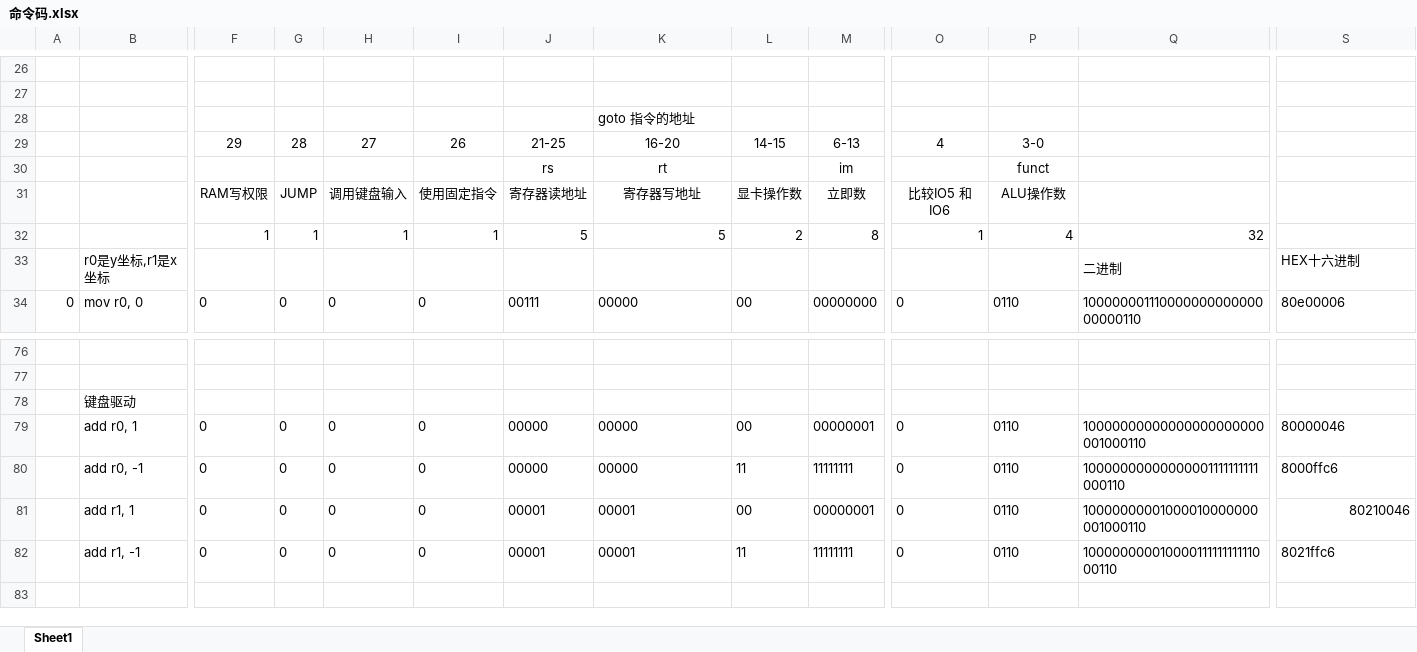
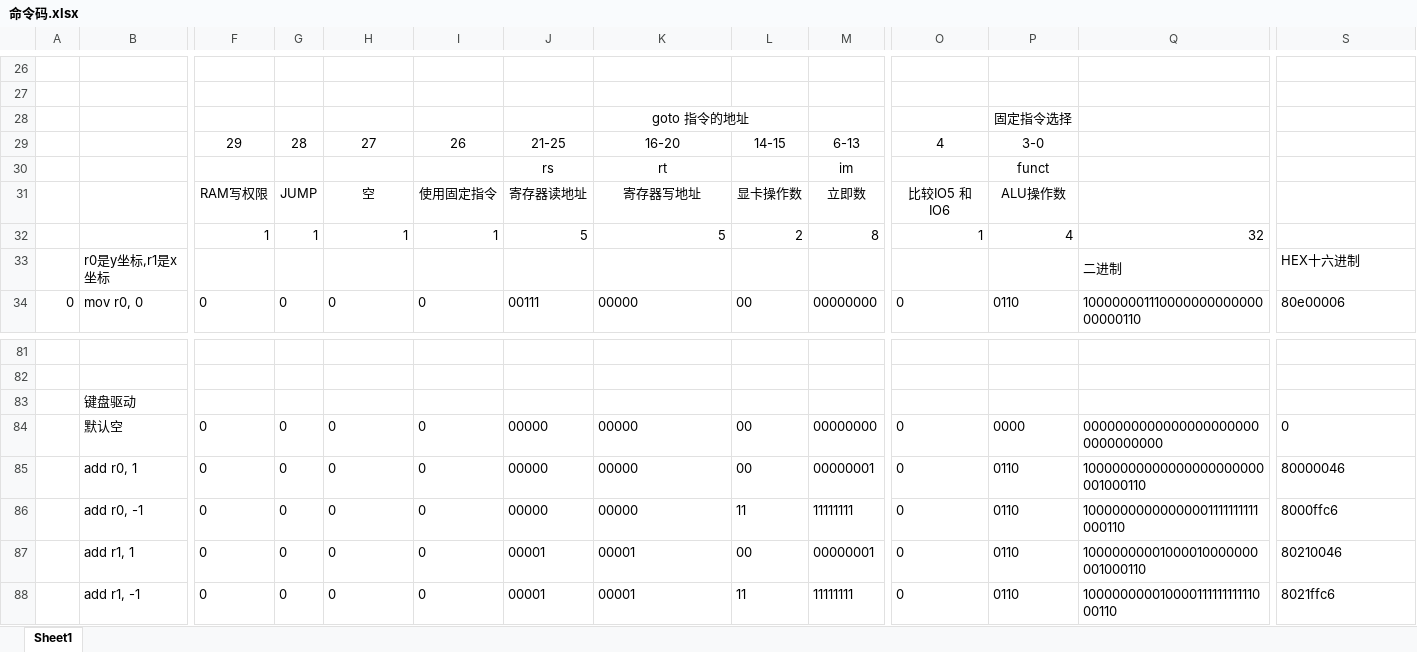
Before and after one commit to Nambers/logisim_snake, an Excel workbook: 命令码.xlsx, sheet Sheet1, drawn as a sheet; only a part is shown, gaps mark what is left out; the shorter side is filled out with more unchanged rows; values as stored, in another font and other column widths than the file's, no borders; charts and pictures not drawn; addresses are those after the commit; rows hold the shown columns only; the diff covers the shown part only; the diff names each change by its address in the sheet, - before the commit and + after, or states it on an @@ line.

```diff
--- a/命令码.xlsx (sheet Sheet1)
+++ b/命令码.xlsx (sheet Sheet1)
-K28 alignment: left
+K28 alignment: center
+K28:L28 merged
-P28: (empty)
+P28: 固定指令选择
-H31: 调用键盘输入
+H31: 空
+row 84:  | 默认空 | 0 | 0 | 0 | 0 | 00000 | 00000 | 00 | 00000000 | 0 | 0000 | 00000000000000000000000000000000 | 0
-S87 alignment: right
+S87 alignment: left
```
Also changed, not shown: 6 added rows, 1 removed row, 1 moved row, 22 edited cells, cell formats and row numbers in column A elsewhere in this sheet, formulas that keep their value, 4 other files.
